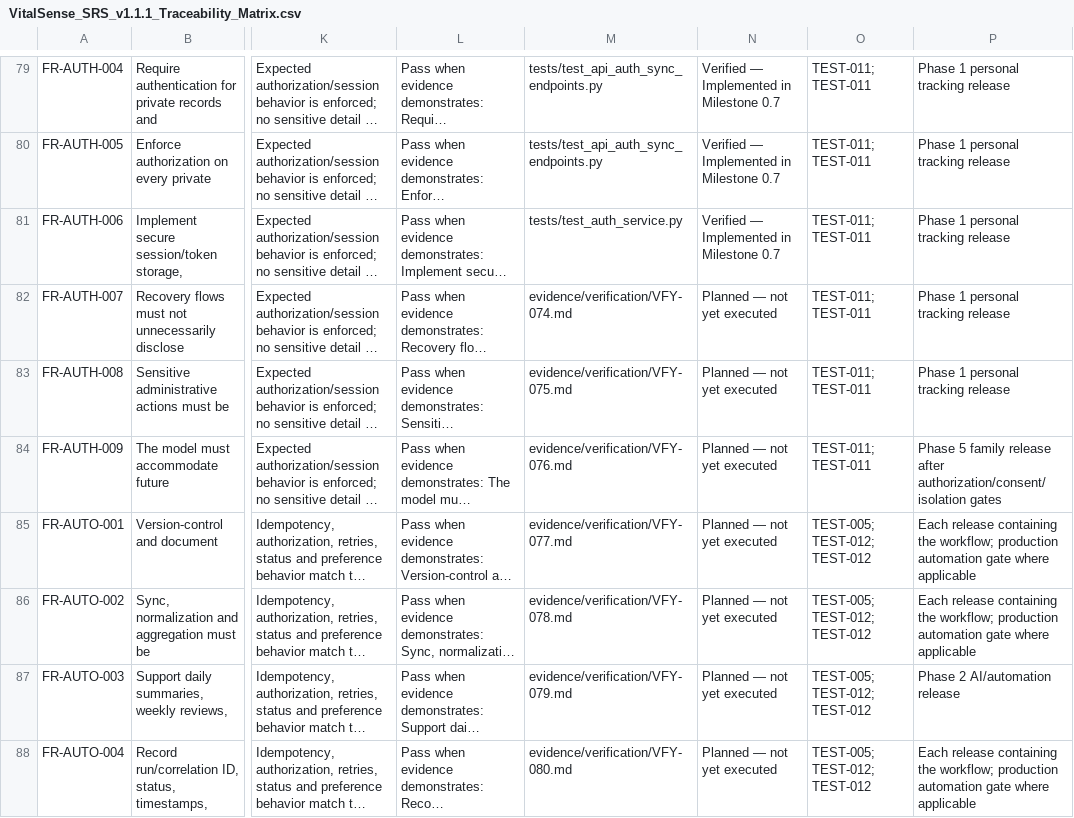
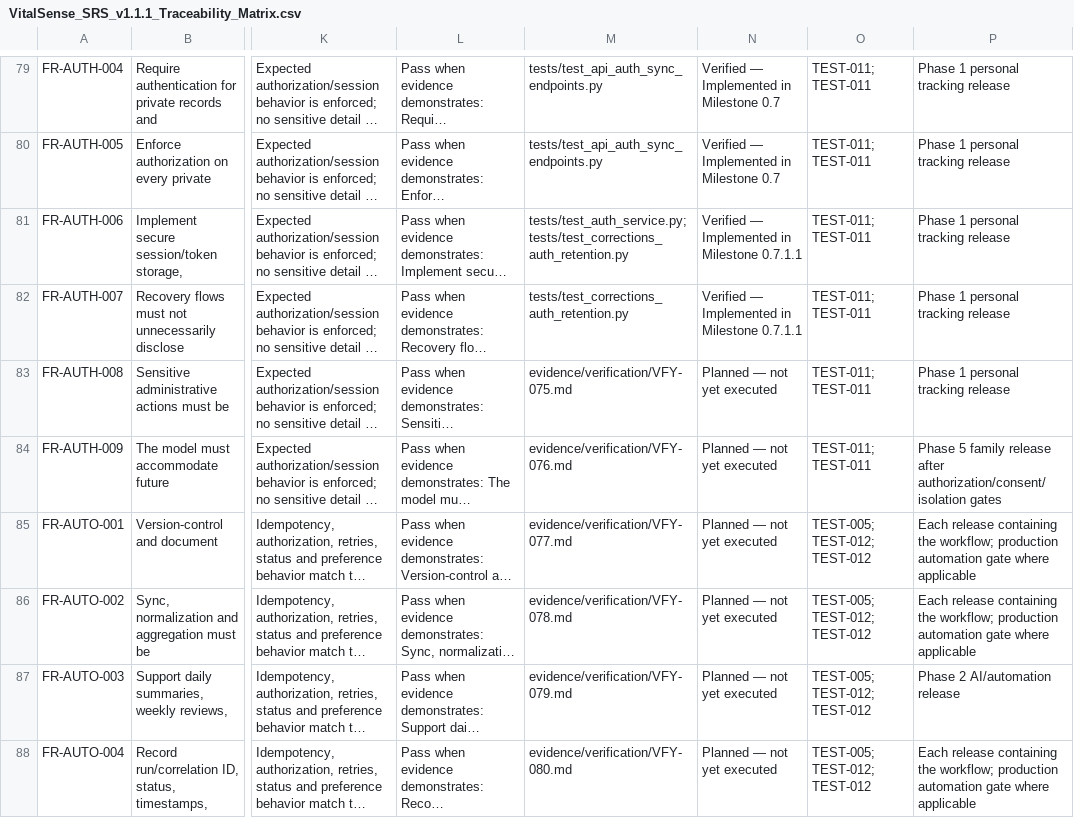
Before and after one commit to vinaykounchi101-pixel/VITALENSE, a CSV file: docs/VitalSense_SRS_v1.1.1_Traceability_Matrix.csv, drawn as a sheet; only a part is shown, gaps mark what is left out; long unchanged cells end in …; the diff names each change by its address in the sheet, - before the commit and + after, or states it on an @@ line.

Commit message:
fix(auth-retention): password reset single-use, web token omission, rate limiting, and retention operations

```diff
--- a/docs/VitalSense_SRS_v1.1.1_Traceability_Matrix.csv
+++ b/docs/VitalSense_SRS_v1.1.1_Traceability_Matrix.csv
-M81: tests/test_auth_service.py
+M81: tests/test_auth_service.py; tests/test_corrections_auth_retention.py
-N81: Verified — Implemented in Milestone 0.7
+N81: Verified — Implemented in Milestone 0.7.1.1
-M82: evidence/verification/VFY-074.md
+M82: tests/test_corrections_auth_retention.py
-N82: Planned — not yet executed
+N82: Verified — Implemented in Milestone 0.7.1.1
```
Also changed, not shown: 21 other files.
